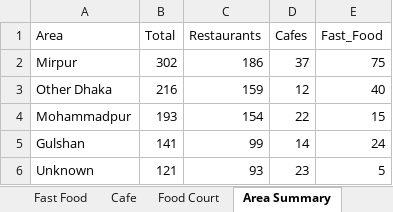
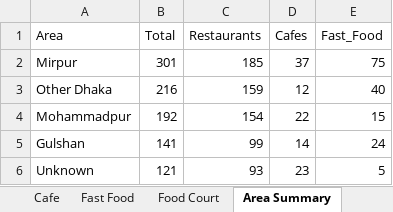
Before and after one commit to abusalehmnasim/dhaka-restaurant-directory, an Excel workbook: dhaka_restaurants.xlsx, sheet Area Summary, drawn as a sheet; only a part is shown; values as stored, in another font and other column widths than the file's, no borders; the diff names each change by its address in the sheet, - before the commit and + after, or states it on an @@ line.

```diff
--- a/dhaka_restaurants.xlsx (sheet Area Summary)
+++ b/dhaka_restaurants.xlsx (sheet Area Summary)
@@ sheet tab order changed: Cafe | Fast Food | Food Court | Area Summary @@
-B2 (Total): 302
+B2 (Total): 301
-C2 (Restaurants): 186
+C2 (Restaurants): 185
-B4 (Total): 193
+B4 (Total): 192
```
Also changed, not shown: sheet All Places, sheet Restaurant, sheet Fast Food, sheet Cafe, sheet Food Court, sheet Cuisine Breakdown, 5 other files.
